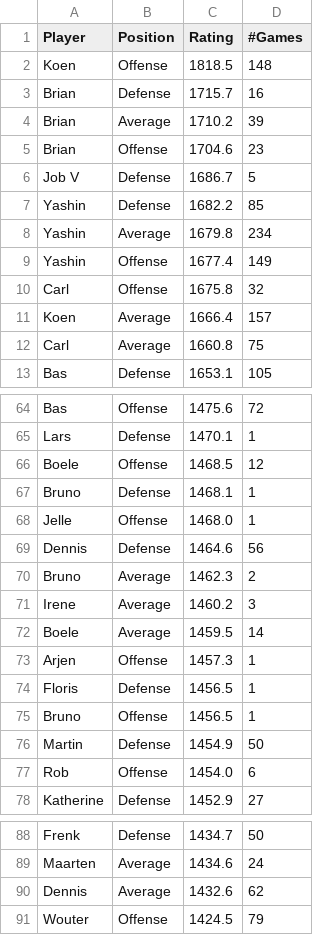
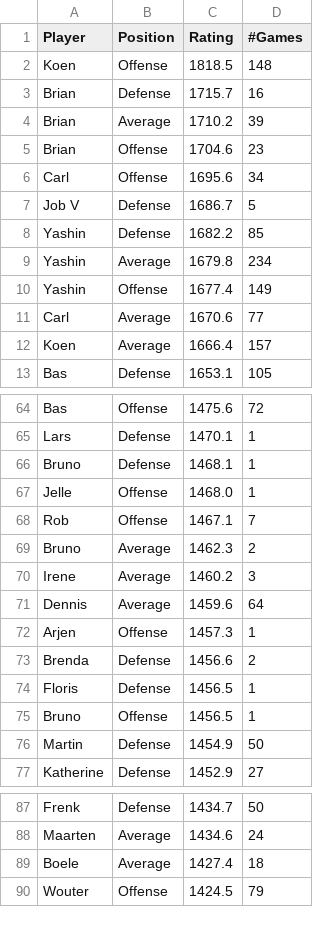
Before and after one commit to BartvonMeijenfeldt/fussball_rankings, a CSV file: beta_ratings.csv, drawn as a sheet; only a part is shown, gaps mark what is left out; the diff covers the shown part only.

```diff
--- a/beta_ratings.csv
+++ b/beta_ratings.csv
@@ -5,2 +5,3 @@ Brian,Average,1710.2,39
 Brian,Offense,1704.6,23
+Carl,Offense,1695.6,34
 Job V,Defense,1686.7,5
@@ -9,5 +10,4 @@ Yashin,Average,1679.8,234
 Yashin,Offense,1677.4,149
-Carl,Offense,1675.8,32
+Carl,Average,1670.6,77
 Koen,Average,1666.4,157
-Carl,Average,1660.8,75
 Bas,Defense,1653.1,105
@@ -65,10 +65,10 @@ Bas,Offense,1475.6,72
 Lars,Defense,1470.1,1
-Boele,Offense,1468.5,12
 Bruno,Defense,1468.1,1
 Jelle,Offense,1468.0,1
-Dennis,Defense,1464.6,56
+Rob,Offense,1467.1,7
 Bruno,Average,1462.3,2
 Irene,Average,1460.2,3
-Boele,Average,1459.5,14
+Dennis,Average,1459.6,64
 Arjen,Offense,1457.3,1
+Brenda,Defense,1456.6,2
 Floris,Defense,1456.5,1
@@ -76,3 +76,2 @@ Bruno,Offense,1456.5,1
 Martin,Defense,1454.9,50
-Rob,Offense,1454.0,6
 Katherine,Defense,1452.9,27
@@ -89,3 +88,3 @@ Frenk,Defense,1434.7,50
 Maarten,Average,1434.6,24
-Dennis,Average,1432.6,62
+Boele,Average,1427.4,18
 Wouter,Offense,1424.5,79
```
Also changed, not shown: 6 added rows, 5 removed rows and 4 edited cells elsewhere in this file, calculations.csv, results_table_football.csv, 1 other file.
